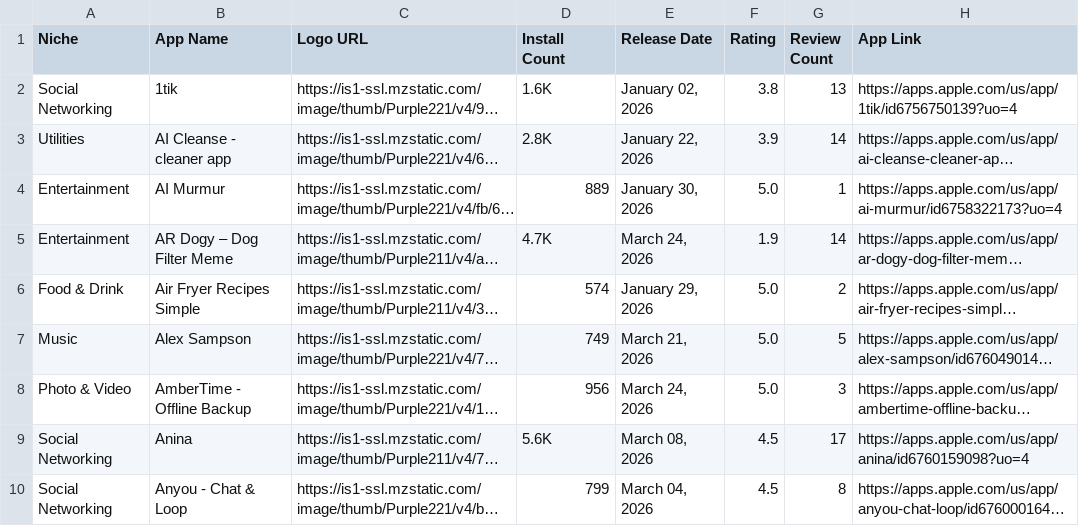
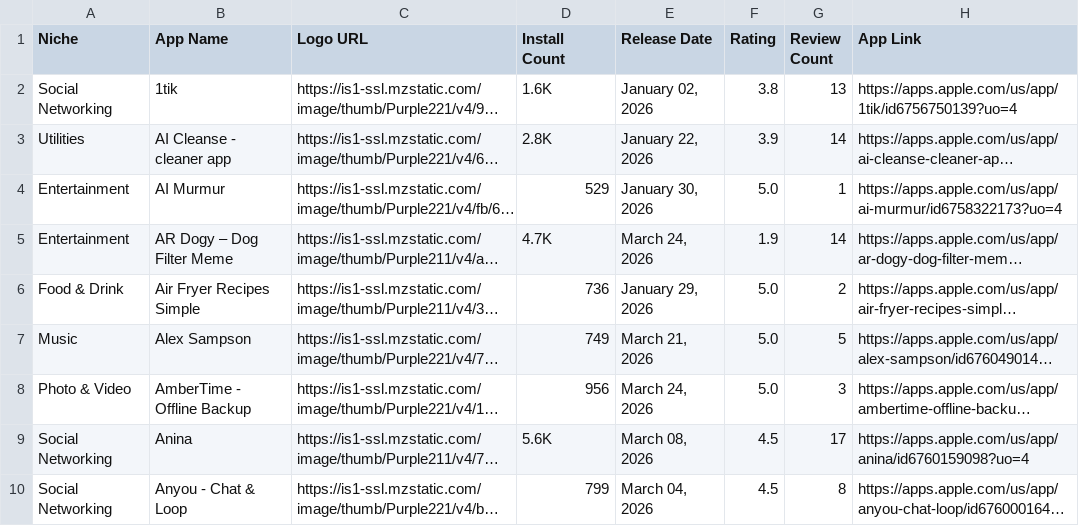
Before and after one commit to zakariaferzazi/automations_saso, a CSV file: app_store_apps.csv, drawn as a sheet; only a part is shown; long unchanged cells end in …; the diff covers the shown part only; the diff names each change by its address in the sheet, - before the commit and + after, or states it on an @@ line.

```diff
--- a/app_store_apps.csv
+++ b/app_store_apps.csv
-D4 (Install Count): 889
+D4 (Install Count): 529
-D6 (Install Count): 574
+D6 (Install Count): 736
```
Also changed, not shown: 1 added row and 90 edited cells elsewhere in this file.
